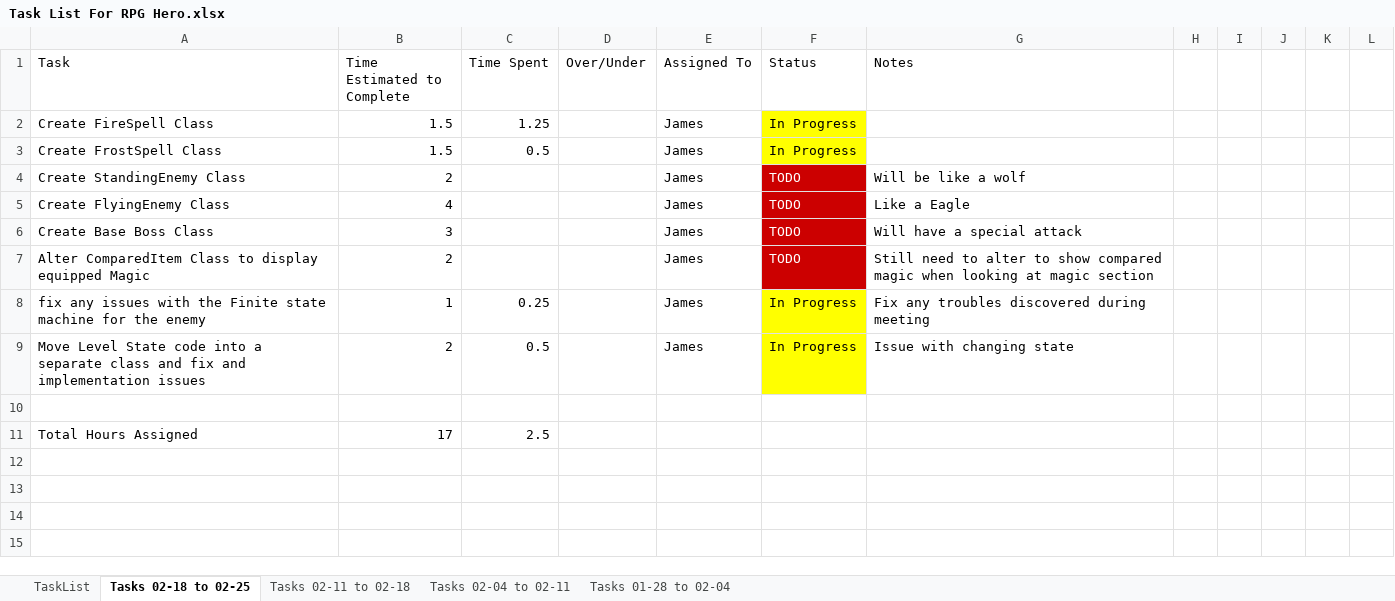
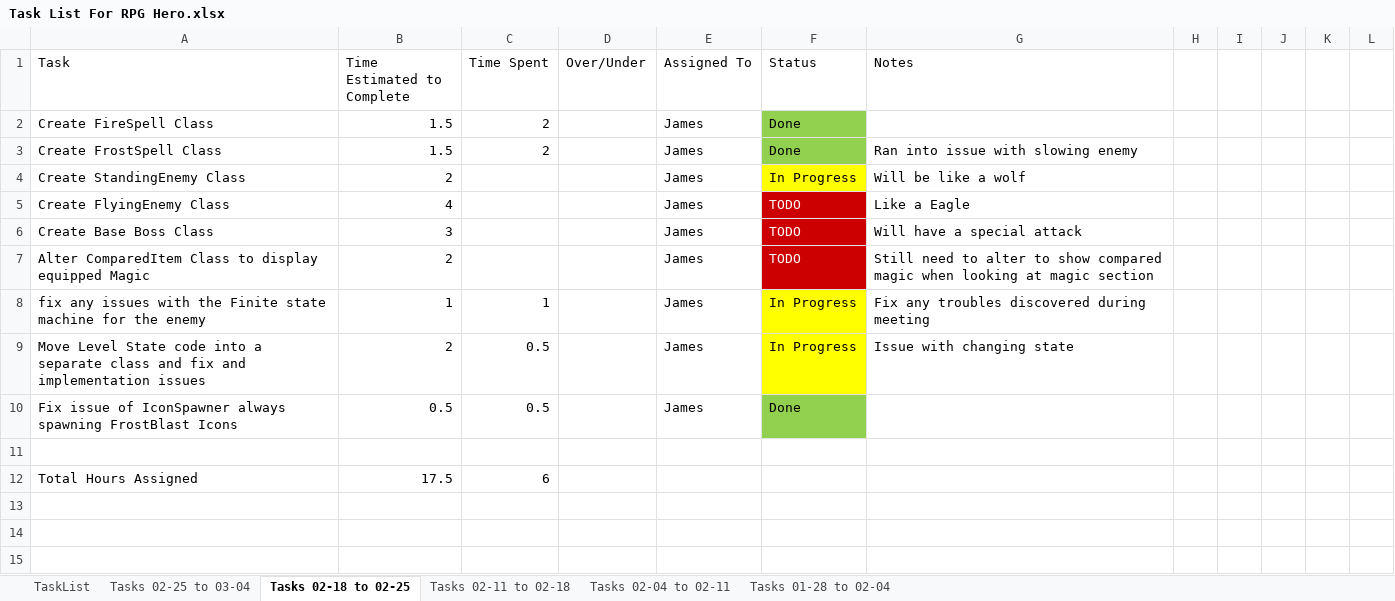
Before and after one commit to jhmartin404/RPGHeroPrototype, an Excel workbook: TechnicalDesign/Task List For RPG Hero.xlsx, sheet Tasks 02-18 to 02-25, drawn as a sheet; only a part is shown; the shorter side is filled out with more unchanged rows; values as stored, in another font and other column widths than the file's, no borders; addresses are those after the commit; the diff names each change by its address in the sheet, - before the commit and + after, or states it on an @@ line.

Commit message:
Updated Enemy, Magic, and Weapon. Improved IconSpawner. added Fire and Frost Blast
Reduced coupling in Enemy class
Added TakeDamage, TakeDamageOverTime, and SlowDown to Enemy class

Updated Weapon class

Updated Magic class
Added FireBlastMagic and FrostBlastMagic

Improved IconSpawner

Updated Task List

```diff
--- a/TechnicalDesign/Task List For RPG Hero.xlsx (sheet Tasks 02-18 to 02-25)
+++ b/TechnicalDesign/Task List For RPG Hero.xlsx (sheet Tasks 02-18 to 02-25)
+sheet tab: Tasks 02-25 to 03-04
-C2 (Time Spent): 1.25
+C2 (Time Spent): 2
-F2:F3 (Status): In Progress
+F2:F3 (Status): Done
-F2:F3 fill: #FFFF00
+F2:F3 fill: #92D050
-C3 (Time Spent): 0.5
+C3 (Time Spent): 2
-G3 (Notes): (empty)
+G3 (Notes): Ran into issue with slowing enemy
-F4 (Status): TODO
+F4 (Status): In Progress
@@ F4 fill: #CC0000 → #FFFF00, text colour: #FFFFFF → black @@
-C8 (Time Spent): 0.25
+C8 (Time Spent): 1
+row 10: Fix issue of IconSpawner always spawning FrostBlast Icons | 0.5 | 0.5 |  | James | Done
-B12 (Time Estimated to Complete): 17
+B12 (Time Estimated to Complete): 17.5
-C12 (Time Spent): 2.5
+C12 (Time Spent): 6
```
Also changed, not shown: 8 other files.
